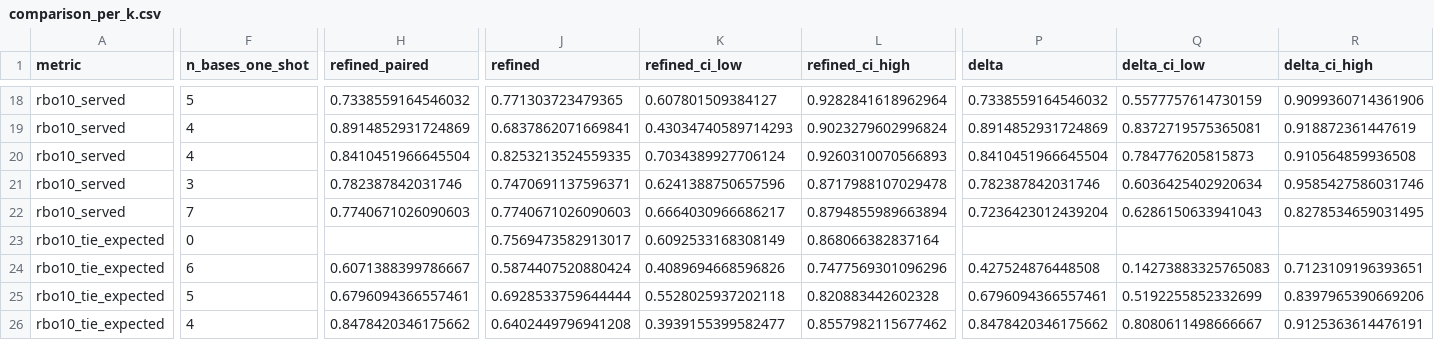
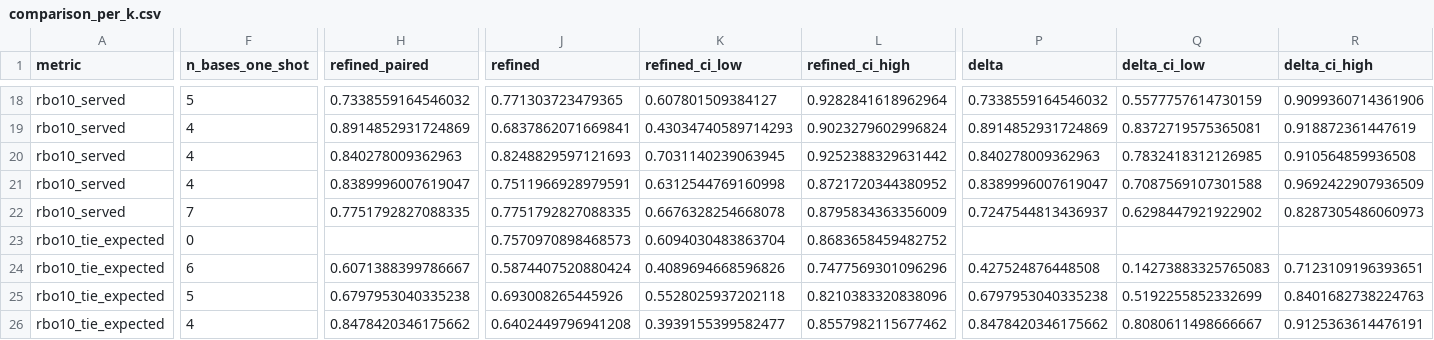
Before and after one commit to dbdmg/murena, a CSV file: backend/experiments/results/missingness_v3/comparison_per_k.csv, drawn as a sheet; only a part is shown, gaps mark what is left out; the diff covers the shown part only; the diff names each change by its address in the sheet, - before the commit and + after, or states it on an @@ line.

```diff
--- a/backend/experiments/results/missingness_v3/comparison_per_k.csv
+++ b/backend/experiments/results/missingness_v3/comparison_per_k.csv
-H20 (refined_paired): 0.8410451966645504
+H20 (refined_paired): 0.840278009362963
-J20 (refined): 0.8253213524559335
+J20 (refined): 0.8248829597121693
-K20 (refined_ci_low): 0.7034389927706124
+K20 (refined_ci_low): 0.7031140239063945
-L20 (refined_ci_high): 0.9260310070566893
+L20 (refined_ci_high): 0.9252388329631442
-P20 (delta): 0.8410451966645504
+P20 (delta): 0.840278009362963
-Q20 (delta_ci_low): 0.784776205815873
+Q20 (delta_ci_low): 0.7832418312126985
-F21 (n_bases_one_shot): 3
+F21 (n_bases_one_shot): 4
-H21 (refined_paired): 0.782387842031746
+H21 (refined_paired): 0.8389996007619047
-J21 (refined): 0.7470691137596371
+J21 (refined): 0.7511966928979591
-K21 (refined_ci_low): 0.6241388750657596
+K21 (refined_ci_low): 0.6312544769160998
-L21 (refined_ci_high): 0.8717988107029478
+L21 (refined_ci_high): 0.8721720344380952
-P21 (delta): 0.782387842031746
+P21 (delta): 0.8389996007619047
-Q21 (delta_ci_low): 0.6036425402920634
+Q21 (delta_ci_low): 0.7087569107301588
-R21 (delta_ci_high): 0.9585427586031746
+R21 (delta_ci_high): 0.9692422907936509
-H22 (refined_paired): 0.7740671026090603
+H22 (refined_paired): 0.7751792827088335
-J22 (refined): 0.7740671026090603
+J22 (refined): 0.7751792827088335
-K22 (refined_ci_low): 0.6664030966686217
+K22 (refined_ci_low): 0.6676328254668078
-L22 (refined_ci_high): 0.8794855989663894
+L22 (refined_ci_high): 0.8795834363356009
-P22 (delta): 0.7236423012439204
+P22 (delta): 0.7247544813436937
-Q22 (delta_ci_low): 0.6286150633941043
+Q22 (delta_ci_low): 0.6298447921922902
-R22 (delta_ci_high): 0.8278534659031495
+R22 (delta_ci_high): 0.8287305486060973
-J23 (refined): 0.7569473582913017
+J23 (refined): 0.7570970898468573
-K23 (refined_ci_low): 0.6092533168308149
+K23 (refined_ci_low): 0.6094030483863704
-L23 (refined_ci_high): 0.868066382837164
+L23 (refined_ci_high): 0.8683658459482752
-H25 (refined_paired): 0.6796094366557461
+H25 (refined_paired): 0.6797953040335238
-J25 (refined): 0.6928533759644444
+J25 (refined): 0.693008265445926
-L25 (refined_ci_high): 0.820883442602328
+L25 (refined_ci_high): 0.8210383320838096
-P25 (delta): 0.6796094366557461
+P25 (delta): 0.6797953040335238
-R25 (delta_ci_high): 0.8397965390669206
+R25 (delta_ci_high): 0.8401682738224763
```
Also changed, not shown: 55 edited cells elsewhere in this file, backend/experiments/results/missingness_v3/comparison_operational.csv, paper/data/per_k.csv, 12 other files.
